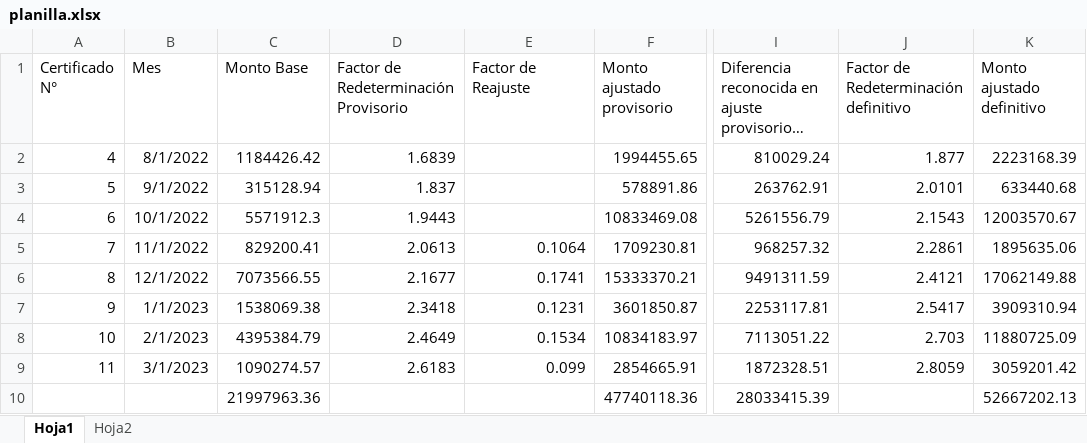
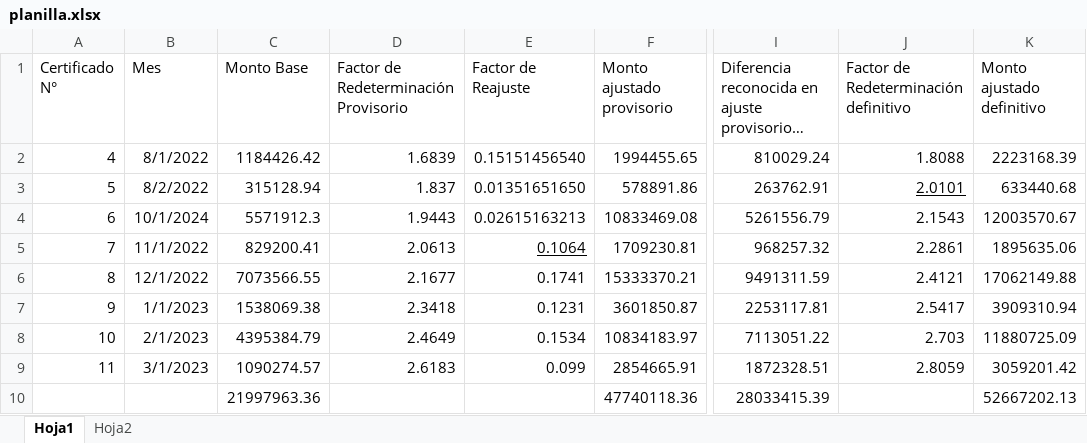
Before and after one commit to samsararan/Automatizacion-de-Informes, an Excel workbook: planilla.xlsx, sheet Hoja1, drawn as a sheet; only a part is shown, gaps mark what is left out; long unchanged cells end in …; values as stored, in another font and other column widths than the file's, no borders; the diff names each change by its address in the sheet, - before the commit and + after, or states it on an @@ line.

```diff
--- a/planilla.xlsx (sheet Hoja1)
+++ b/planilla.xlsx (sheet Hoja1)
-E2 (Factor de Reajuste): (empty)
+E2 (Factor de Reajuste): 0.15151456540
-J2: 1.877
+J2: 1.8088
-B3 (Mes): 9/1/2022
+B3 (Mes): 8/2/2022
-E3 (Factor de Reajuste): (empty)
+E3 (Factor de Reajuste): 0.01351651650
-J3 underline: off
+J3 underline: on
-B4 (Mes): 10/1/2022
+B4 (Mes): 10/1/2024
-E4 (Factor de Reajuste): (empty)
+E4 (Factor de Reajuste): 0.02615163213
-E5 underline: off
+E5 underline: on
```
Also changed, not shown: 39 other files.
